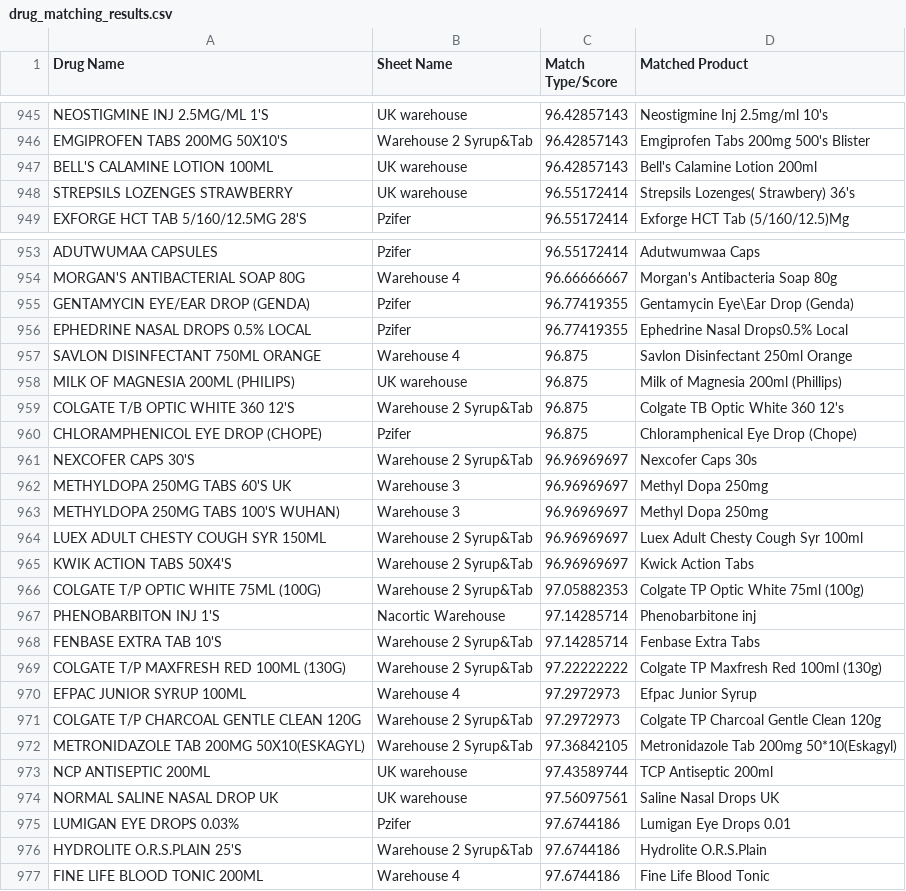
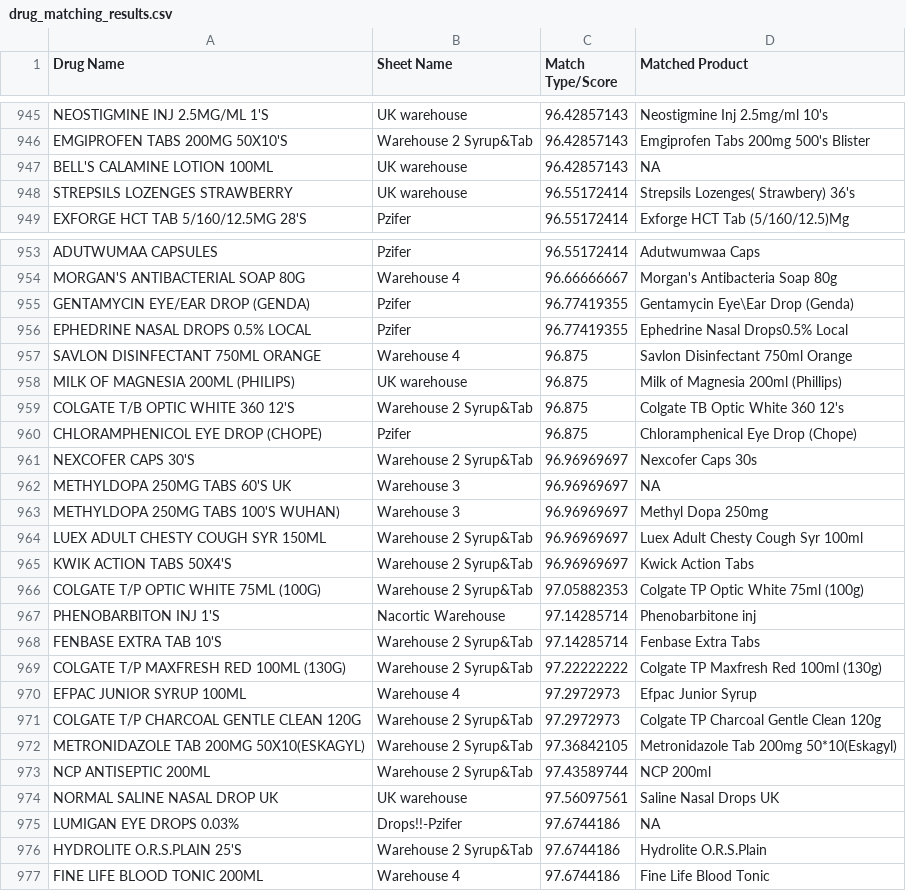
Before and after one commit to Mikekay262/Inventory-Management-Automation, a CSV file: notebook/drug_matching_results.csv, drawn as a sheet; only a part is shown, gaps mark what is left out.

```diff
--- a/notebook/drug_matching_results.csv
+++ b/notebook/drug_matching_results.csv
@@ -946,3 +946,3 @@ NEOSTIGMINE INJ 2.5MG/ML 1'S,UK warehouse ,96.42857143,Neostigmine Inj 2.5mg/ml
 EMGIPROFEN TABS 200MG 50X10'S,Warehouse 2 Syrup&Tab,96.42857143,Emgiprofen Tabs 200mg 500's Blister
-BELL'S CALAMINE LOTION 100ML,UK warehouse ,96.42857143,Bell's Calamine Lotion 200ml
+BELL'S CALAMINE LOTION 100ML,UK warehouse ,96.42857143,NA
 STREPSILS LOZENGES STRAWBERRY,UK warehouse ,96.55172414,Strepsils Lozenges( Strawbery) 36's
@@ -956,3 +956,3 @@ GENTAMYCIN EYE/EAR DROP (GENDA),Pzifer,96.77419355,Gentamycin Eye\Ear Drop (Gend
 EPHEDRINE NASAL DROPS 0.5% LOCAL,Pzifer,96.77419355,Ephedrine Nasal Drops0.5% Local
-SAVLON DISINFECTANT 750ML ORANGE,Warehouse 4,96.875,Savlon Disinfectant 250ml Orange
+SAVLON DISINFECTANT 750ML ORANGE,Warehouse 4,96.875,Savlon Disinfectant  750ml  Orange
 MILK OF MAGNESIA 200ML (PHILIPS),UK warehouse ,96.875,Milk of Magnesia 200ml (Phillips)
@@ -961,3 +961,3 @@ CHLORAMPHENICOL EYE DROP (CHOPE),Pzifer,96.875,Chloramphenical Eye Drop (Chope)
 NEXCOFER CAPS 30'S,Warehouse 2 Syrup&Tab,96.96969697,Nexcofer Caps 30s
-METHYLDOPA 250MG TABS 60'S UK,Warehouse 3,96.96969697,Methyl Dopa 250mg
+METHYLDOPA 250MG TABS 60'S UK,Warehouse 3,96.96969697,NA
 METHYLDOPA 250MG TABS 100'S WUHAN),Warehouse 3,96.96969697,Methyl Dopa 250mg
@@ -972,5 +972,5 @@ COLGATE T/P CHARCOAL GENTLE CLEAN 120G,Warehouse 2 Syrup&Tab,97.2972973,Colgate
 METRONIDAZOLE TAB 200MG 50X10(ESKAGYL),Warehouse 2 Syrup&Tab,97.36842105,Metronidazole Tab 200mg 50*10(Eskagyl)
-NCP ANTISEPTIC 200ML,UK warehouse ,97.43589744,TCP Antiseptic 200ml
+NCP ANTISEPTIC 200ML,Warehouse 2 Syrup&Tab,97.43589744,NCP 200ml
 NORMAL SALINE NASAL DROP UK,UK warehouse ,97.56097561,Saline Nasal Drops UK
-LUMIGAN EYE DROPS 0.03%,Pzifer,97.6744186,Lumigan Eye Drops 0.01
+LUMIGAN EYE DROPS 0.03%,Drops!!-Pzifer,97.6744186,NA
 HYDROLITE O.R.S.PLAIN 25'S,Warehouse 2 Syrup&Tab,97.6744186,Hydrolite  O.R.S.Plain
```
Also changed, not shown: 2 other files.
